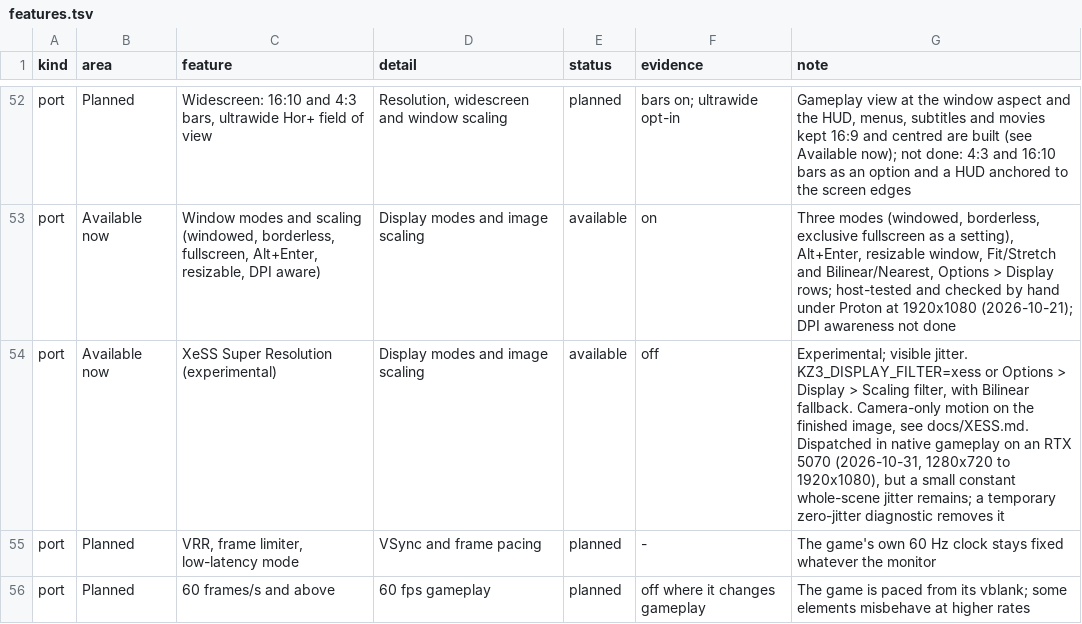
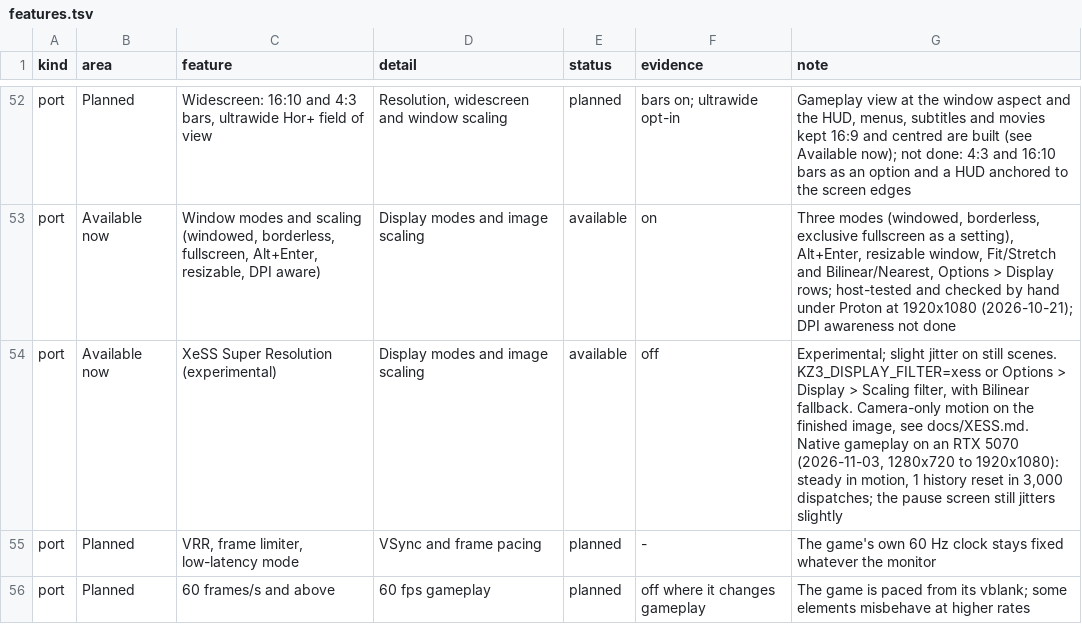
Before and after one commit to undecuple/project-helghast, a TSV file: docs/features.tsv, drawn as a sheet; only a part is shown, gaps mark what is left out.

Commit message:
Align every XeSS input with the frame the colour shows
The colour XeSS receives is the finished display surface, which the scene reaches only through the SPU post
chain and the next frame's compose: at frame N it shows scene N-1. Depth, camera, jitter and the scene
captures were frame N's, so XeSS reprojected one frame with another's data. The adapter now keeps this
frame's captures in hold textures and dispatches with the previous frame's camera, jitter, depth and
captures when the previous dispatch was the previous flip. KZ3_XESS_INPUT_DELAY=0 turns it off.

1.14 on an RTX 5070, 1920x1080: delaying the jitter alone was steadier, delaying the camera as well
steadier again, and with every input aligned the moving picture showed no visible jitter (2,999 of 3,000
dispatches aligned, 1 reset). The pause screen still jitters slightly: forward draws into the scene are
not jittered yet. Host test: test_xess_inputs (delay rule); test_xess.ps1 passes.

```diff
--- a/docs/features.tsv
+++ b/docs/features.tsv
@@ -53,3 +53,3 @@ port	Planned	Widescreen: 16:10 and 4:3 bars, ultrawide Hor+ field of view	Resolu
 port	Available now	Window modes and scaling (windowed, borderless, fullscreen, Alt+Enter, resizable, DPI aware)	Display modes and image scaling	available	on	Three modes (windowed, borderless, exclusive fullscreen as a setting), Alt+Enter, resizable window, Fit/Stretch and Bilinear/Nearest, Options > Display rows; host-tested and checked by hand under Proton at 1920x1080 (2026-10-21); DPI awareness not done
-port	Available now	XeSS Super Resolution (experimental)	Display modes and image scaling	available	off	Experimental; visible jitter. KZ3_DISPLAY_FILTER=xess or Options > Display > Scaling filter, with Bilinear fallback. Camera-only motion on the finished image, see docs/XESS.md. Dispatched in native gameplay on an RTX 5070 (2026-10-31, 1280x720 to 1920x1080), but a small constant whole-scene jitter remains; a temporary zero-jitter diagnostic removes it
+port	Available now	XeSS Super Resolution (experimental)	Display modes and image scaling	available	off	Experimental; slight jitter on still scenes. KZ3_DISPLAY_FILTER=xess or Options > Display > Scaling filter, with Bilinear fallback. Camera-only motion on the finished image, see docs/XESS.md. Native gameplay on an RTX 5070 (2026-11-03, 1280x720 to 1920x1080): steady in motion, 1 history reset in 3,000 dispatches; the pause screen still jitters slightly
 port	Planned	VRR, frame limiter, low-latency mode	VSync and frame pacing	planned	-	The game's own 60 Hz clock stays fixed whatever the monitor
```
Also changed, not shown: 6 other files.
